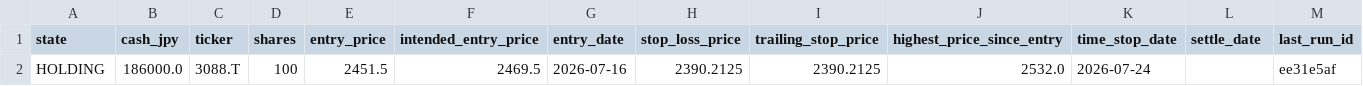
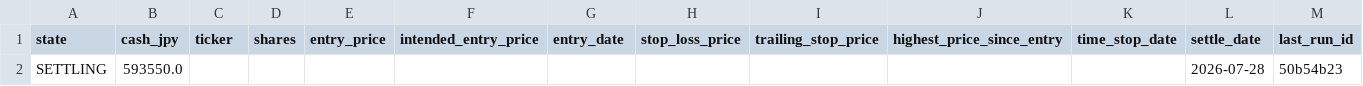
Before and after one commit to zamaxg5ktkyms9/S-Quant, a CSV file: backups/sheets/portfolio.csv, drawn as a sheet; only a part is shown; removed rows and columns are numbered as before the commit, all else as after; rows hold the shown columns only; the diff names each change by its address in the sheet, - before the commit and + after, or states it on an @@ line.

```diff
--- a/backups/sheets/portfolio.csv
+++ b/backups/sheets/portfolio.csv
-row 2: HOLDING | 186000.0 | 3088.T | 100 | 2451.5 | 2469.5 | 2026-07-16 | 2390.2125 | 2390.2125 | 2532.0 | 2026-07-24 |  | ee31e5af
+row 2: SETTLING | 593550.0 |  |  |  |  |  |  |  |  |  | 2026-07-28 | 50b54b23
```
Also changed, not shown: backups/sheets/run_log.csv, 3 other files.
